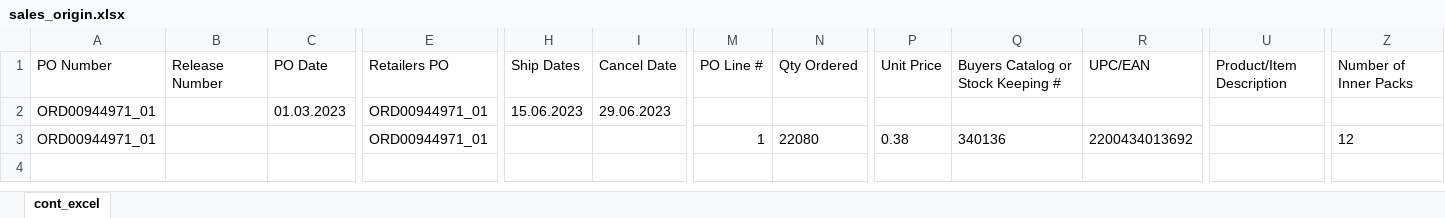
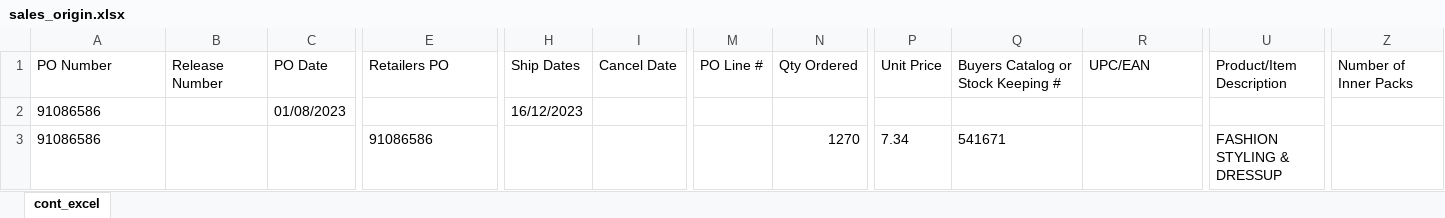
Before and after one commit to greywolf0324/security_manager, an Excel workbook: sales_origin.xlsx, sheet cont_excel, drawn as a sheet; only a part is shown, gaps mark what is left out; values as stored, in another font and other column widths than the file's, no borders; removed rows and columns are numbered as before the commit, all else as after; rows hold the shown columns only; ↵ is a line break in a cell; the diff names each change by its address in the sheet, - before the commit and + after, or states it on an @@ line.

```diff
--- a/sales_origin.xlsx (sheet cont_excel)
+++ b/sales_origin.xlsx (sheet cont_excel)
-row 2: ORD00944971_01 |  | 01.03.2023 | ORD00944971_01 | 15.06.2023 | 29.06.2023
-row 3: ORD00944971_01 |  |  | ORD00944971_01 |  |  | 1 | 22080 | 0.38 | 340136 | 2200434013692 |  | 12
+row 2: 91086586 |  | 01/08/2023 |  | 16/12/2023
+row 3: 91086586 |  |  | 91086586 |  |  |  | 1270 | 7.34 | 541671 |  | FASHION ↵ STYLING & ↵ DRESSUP
```
Also changed, not shown: SalesImport.xlsx, 4 other files.
